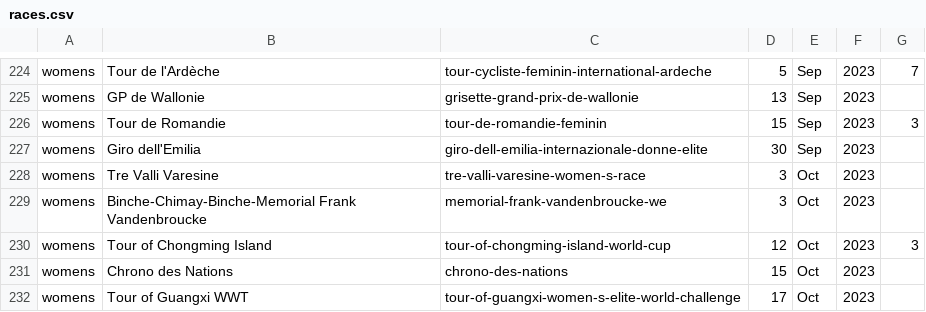
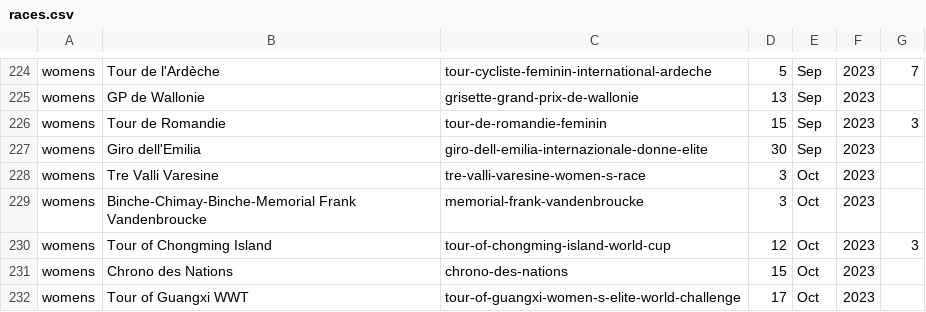
Before and after one commit to mpw5/wheres-my-vds-team, a CSV file: db/seeds/races.csv, drawn as a sheet; only a part is shown, gaps mark what is left out.

Commit message:
Rename Memorial Frank Vandenbroucke

```diff
--- a/db/seeds/races.csv
+++ b/db/seeds/races.csv
@@ -228,3 +228,3 @@ womens,Giro dell'Emilia,giro-dell-emilia-internazionale-donne-elite,30,Sep,2023,
 womens,Tre Valli Varesine,tre-valli-varesine-women-s-race,3,Oct,2023,
-womens,Binche-Chimay-Binche-Memorial Frank Vandenbroucke,memorial-frank-vandenbroucke-we,3,Oct,2023,
+womens,Binche-Chimay-Binche-Memorial Frank Vandenbroucke,memorial-frank-vandenbroucke,3,Oct,2023,
 womens,Tour of Chongming Island,tour-of-chongming-island-world-cup,12,Oct,2023,3
```
